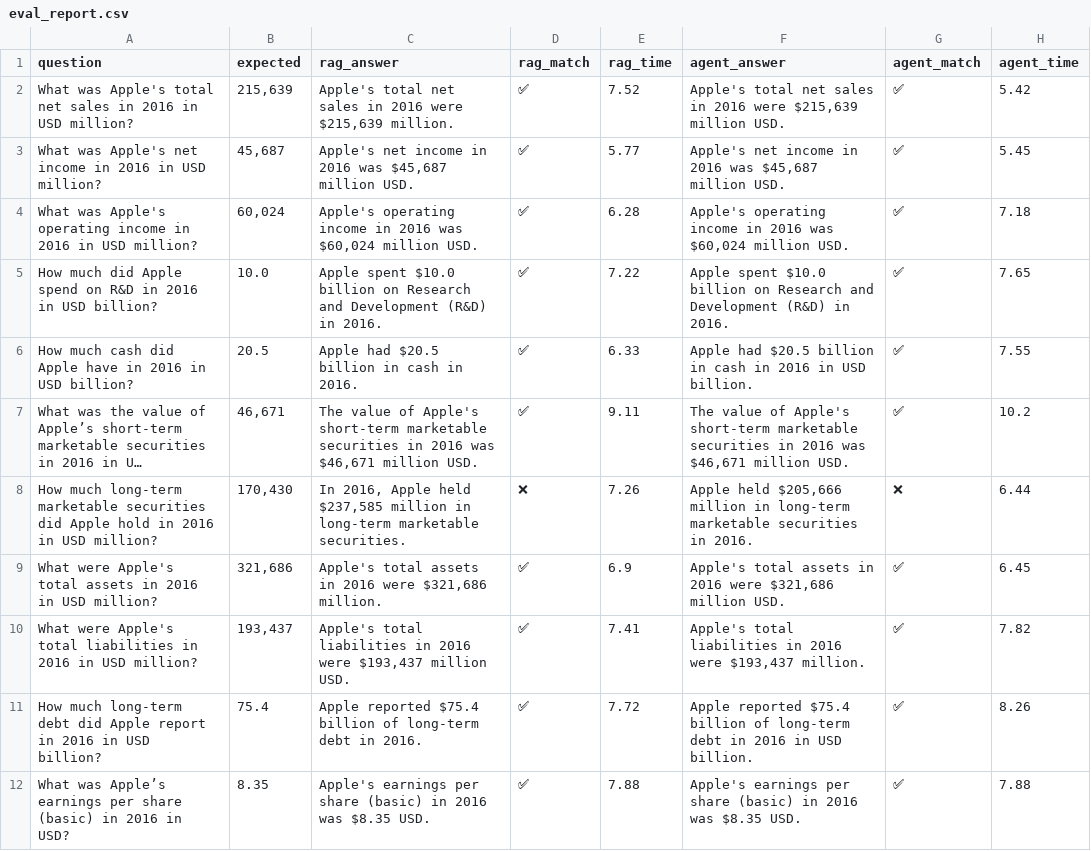
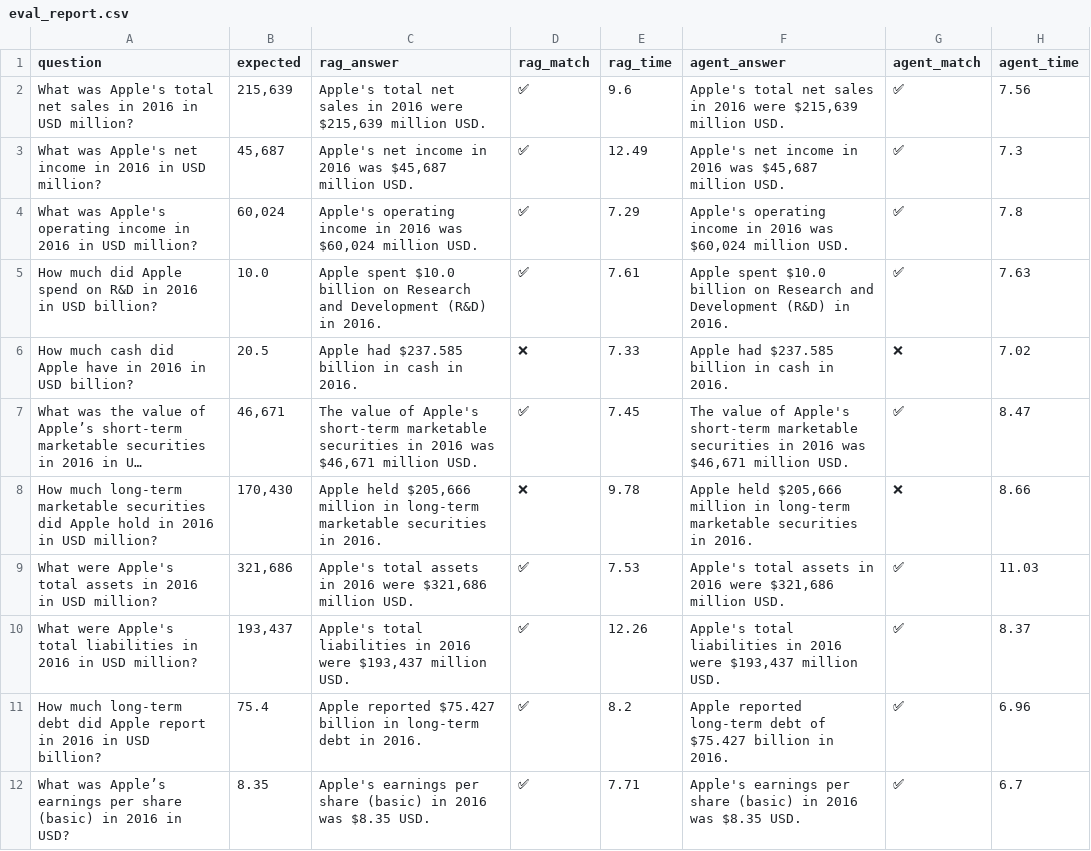
Before and after one commit to ihanprasetyo/financial-rag-vs-agent, a CSV file: eval_report.csv, drawn as a sheet; only a part is shown; long unchanged cells end in …; the diff covers the shown part only; the diff names each change by its address in the sheet, - before the commit and + after, or states it on an @@ line.

```diff
--- a/eval_report.csv
+++ b/eval_report.csv
-C2 (rag_answer): …were $215,639 million.
+C2 (rag_answer): …were $215,639 million USD.
-E2 (rag_time): 7.52
+E2 (rag_time): 9.6
-H2 (agent_time): 5.42
+H2 (agent_time): 7.56
-E3 (rag_time): 5.77
+E3 (rag_time): 12.49
-H3 (agent_time): 5.45
+H3 (agent_time): 7.3
-E4 (rag_time): 6.28
+E4 (rag_time): 7.29
-H4 (agent_time): 7.18
+H4 (agent_time): 7.8
-E5 (rag_time): 7.22
+E5 (rag_time): 7.61
-H5 (agent_time): 7.65
+H5 (agent_time): 7.63
-C6 (rag_answer): Apple had $20.5 billion in cash in 2016.
+C6 (rag_answer): Apple had $237.585 billion in cash in 2016.
-D6 (rag_match): ✅
+D6 (rag_match): ❌
-E6 (rag_time): 6.33
+E6 (rag_time): 7.33
-F6 (agent_answer): Apple had $20.5 billion in cash in 2016 in USD billion.
+F6 (agent_answer): Apple had $237.585 billion in cash in 2016.
-G6 (agent_match): ✅
+G6 (agent_match): ❌
-H6 (agent_time): 7.55
+H6 (agent_time): 7.02
-E7 (rag_time): 9.11
+E7 (rag_time): 7.45
-H7 (agent_time): 10.2
+H7 (agent_time): 8.47
-C8 (rag_answer): In 2016, Apple held $237,585 million in long-term marketable securities.
+C8 (rag_answer): Apple held $205,666 million in long-term marketable securities in 2016.
-E8 (rag_time): 7.26
+E8 (rag_time): 9.78
-H8 (agent_time): 6.44
+H8 (agent_time): 8.66
-C9 (rag_answer): …were $321,686 million.
+C9 (rag_answer): …were $321,686 million USD.
-E9 (rag_time): 6.9
+E9 (rag_time): 7.53
-H9 (agent_time): 6.45
+H9 (agent_time): 11.03
-E10 (rag_time): 7.41
+E10 (rag_time): 12.26
-F10 (agent_answer): …were $193,437 million.
+F10 (agent_answer): …were $193,437 million USD.
-H10 (agent_time): 7.82
+H10 (agent_time): 8.37
-C11 (rag_answer): Apple reported $75.4 billion of long-term debt…
+C11 (rag_answer): Apple reported $75.427 billion in long-term debt…
-E11 (rag_time): 7.72
+E11 (rag_time): 8.2
-F11 (agent_answer): Apple reported $75.4 billion of long-term debt in 2016 in USD billion.
+F11 (agent_answer): Apple reported long-term debt of $75.427 billion in 2016.
-H11 (agent_time): 8.26
+H11 (agent_time): 6.96
-E12 (rag_time): 7.88
+E12 (rag_time): 7.71
-H12 (agent_time): 7.88
+H12 (agent_time): 6.7
```
Also changed, not shown: 56 edited cells elsewhere in this file, 5 other files.
